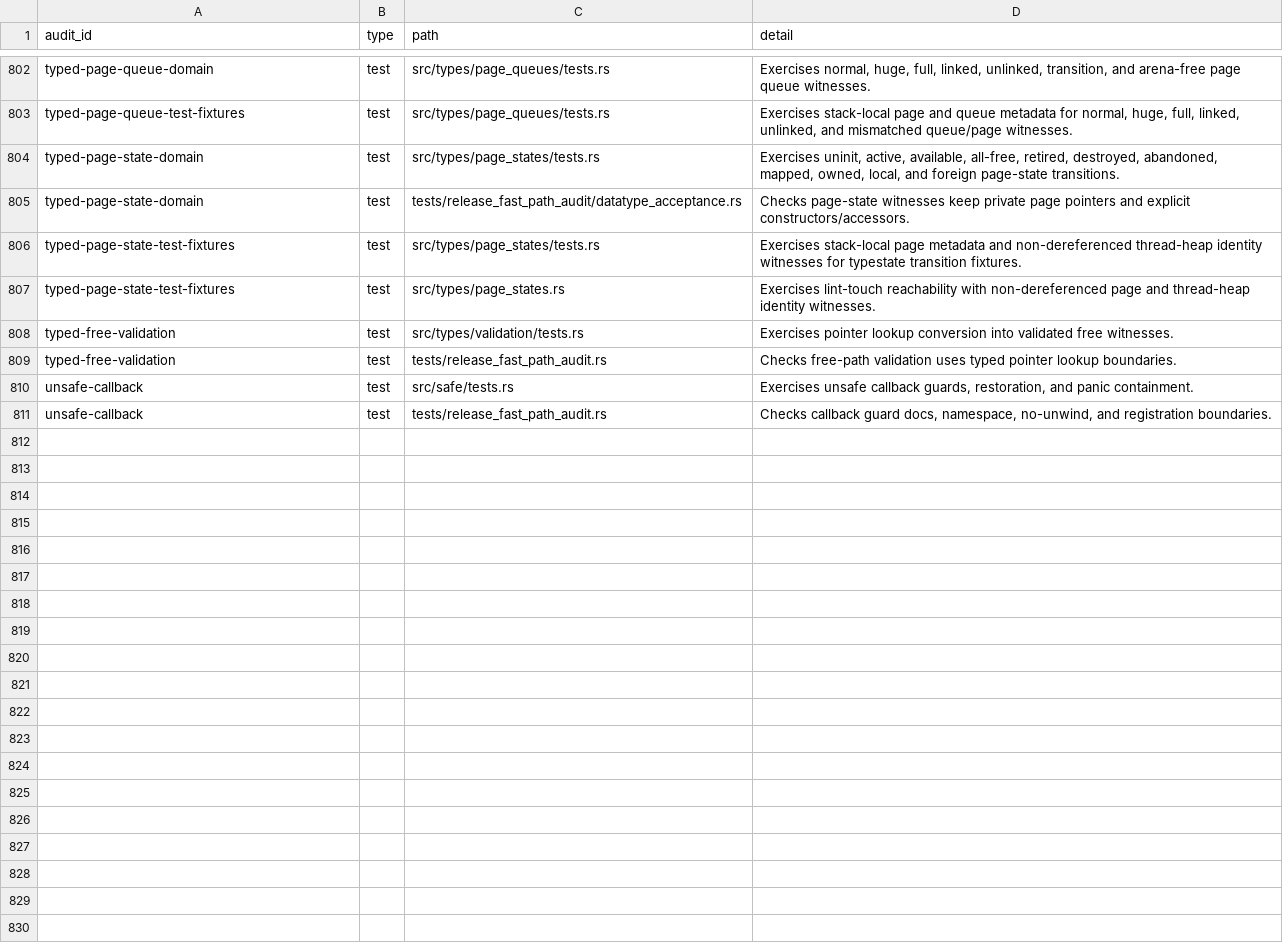
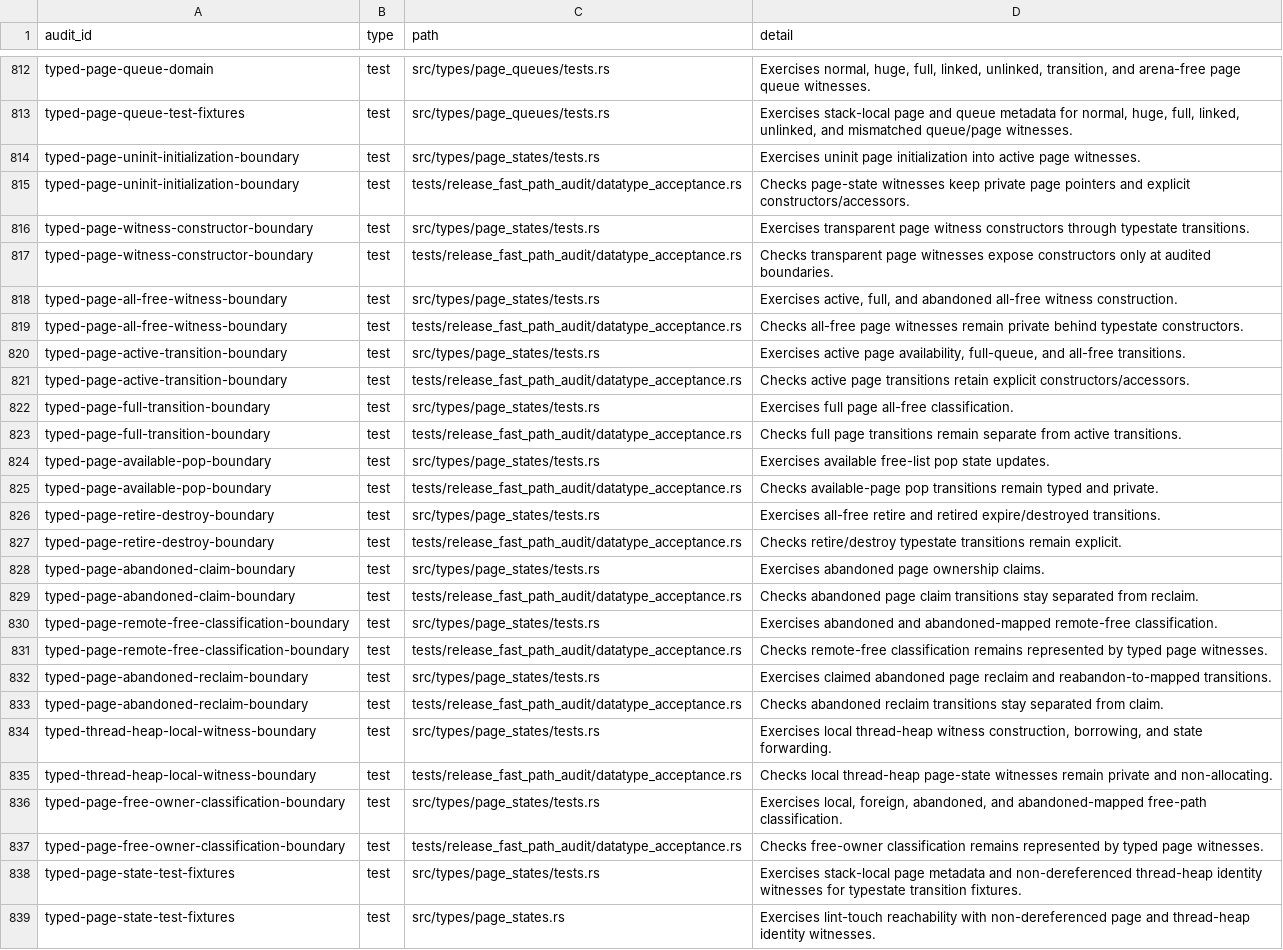
Before and after one commit to whb07/rimalloc, a TSV file: docs/unsafe-audit-evidence.tsv, drawn as a sheet; only a part is shown, gaps mark what is left out; the shorter side is filled out with more unchanged rows; the diff covers the shown part only.

Commit message:
Split page state and subproc audit boundaries

```diff
--- a/docs/unsafe-audit-evidence.tsv
+++ b/docs/unsafe-audit-evidence.tsv
@@ -803,4 +813,26 @@ typed-page-queue-domain	test	src/types/page_queues/tests.rs	Exercises normal, hu
 typed-page-queue-test-fixtures	test	src/types/page_queues/tests.rs	Exercises stack-local page and queue metadata for normal, huge, full, linked, unlinked, and mismatched queue/page witnesses.
-typed-page-state-domain	test	src/types/page_states/tests.rs	Exercises uninit, active, available, all-free, retired, destroyed, abandoned, mapped, owned, local, and foreign page-state transitions.
-typed-page-state-domain	test	tests/release_fast_path_audit/datatype_acceptance.rs	Checks page-state witnesses keep private page pointers and explicit constructors/accessors.
+typed-page-uninit-initialization-boundary	test	src/types/page_states/tests.rs	Exercises uninit page initialization into active page witnesses.
+typed-page-uninit-initialization-boundary	test	tests/release_fast_path_audit/datatype_acceptance.rs	Checks page-state witnesses keep private page pointers and explicit constructors/accessors.
+typed-page-witness-constructor-boundary	test	src/types/page_states/tests.rs	Exercises transparent page witness constructors through typestate transitions.
+typed-page-witness-constructor-boundary	test	tests/release_fast_path_audit/datatype_acceptance.rs	Checks transparent page witnesses expose constructors only at audited boundaries.
+typed-page-all-free-witness-boundary	test	src/types/page_states/tests.rs	Exercises active, full, and abandoned all-free witness construction.
+typed-page-all-free-witness-boundary	test	tests/release_fast_path_audit/datatype_acceptance.rs	Checks all-free page witnesses remain private behind typestate constructors.
+typed-page-active-transition-boundary	test	src/types/page_states/tests.rs	Exercises active page availability, full-queue, and all-free transitions.
+typed-page-active-transition-boundary	test	tests/release_fast_path_audit/datatype_acceptance.rs	Checks active page transitions retain explicit constructors/accessors.
+typed-page-full-transition-boundary	test	src/types/page_states/tests.rs	Exercises full page all-free classification.
+typed-page-full-transition-boundary	test	tests/release_fast_path_audit/datatype_acceptance.rs	Checks full page transitions remain separate from active transitions.
+typed-page-available-pop-boundary	test	src/types/page_states/tests.rs	Exercises available free-list pop state updates.
+typed-page-available-pop-boundary	test	tests/release_fast_path_audit/datatype_acceptance.rs	Checks available-page pop transitions remain typed and private.
+typed-page-retire-destroy-boundary	test	src/types/page_states/tests.rs	Exercises all-free retire and retired expire/destroyed transitions.
+typed-page-retire-destroy-boundary	test	tests/release_fast_path_audit/datatype_acceptance.rs	Checks retire/destroy typestate transitions remain explicit.
+typed-page-abandoned-claim-boundary	test	src/types/page_states/tests.rs	Exercises abandoned page ownership claims.
+typed-page-abandoned-claim-boundary	test	tests/release_fast_path_audit/datatype_acceptance.rs	Checks abandoned page claim transitions stay separated from reclaim.
+typed-page-remote-free-classification-boundary	test	src/types/page_states/tests.rs	Exercises abandoned and abandoned-mapped remote-free classification.
+typed-page-remote-free-classification-boundary	test	tests/release_fast_path_audit/datatype_acceptance.rs	Checks remote-free classification remains represented by typed page witnesses.
+typed-page-abandoned-reclaim-boundary	test	src/types/page_states/tests.rs	Exercises claimed abandoned page reclaim and reabandon-to-mapped transitions.
+typed-page-abandoned-reclaim-boundary	test	tests/release_fast_path_audit/datatype_acceptance.rs	Checks abandoned reclaim transitions stay separated from claim.
+typed-thread-heap-local-witness-boundary	test	src/types/page_states/tests.rs	Exercises local thread-heap witness construction, borrowing, and state forwarding.
+typed-thread-heap-local-witness-boundary	test	tests/release_fast_path_audit/datatype_acceptance.rs	Checks local thread-heap page-state witnesses remain private and non-allocating.
+typed-page-free-owner-classification-boundary	test	src/types/page_states/tests.rs	Exercises local, foreign, abandoned, and abandoned-mapped free-path classification.
+typed-page-free-owner-classification-boundary	test	tests/release_fast_path_audit/datatype_acceptance.rs	Checks free-owner classification remains represented by typed page witnesses.
 typed-page-state-test-fixtures	test	src/types/page_states/tests.rs	Exercises stack-local page metadata and non-dereferenced thread-heap identity witnesses for typestate transition fixtures.
```
Also changed, not shown: 10 added rows and 4 edited cells elsewhere in this file, 8 other files.
